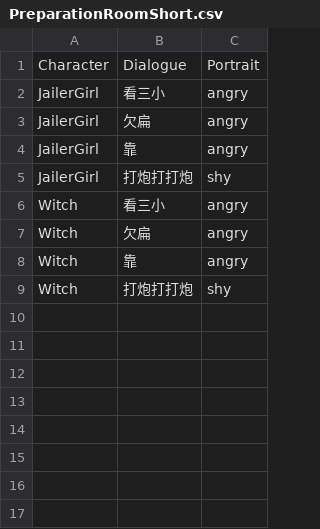
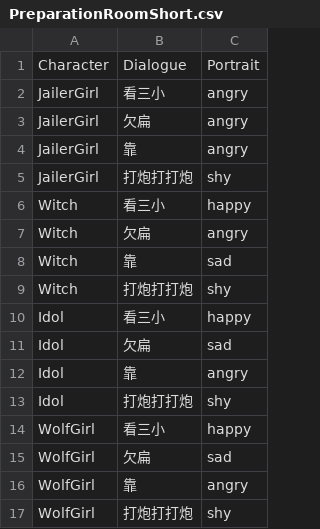
Before and after one commit to icepoleman/BattleDice, a CSV file: Assets/Resources/Language/tw/Dialogue/PreparationRoomShort.csv, drawn as a sheet.

```diff
--- a/Assets/Resources/Language/tw/Dialogue/PreparationRoomShort.csv
+++ b/Assets/Resources/Language/tw/Dialogue/PreparationRoomShort.csv
@@ -5,5 +5,13 @@ JailerGirl,靠,angry
 JailerGirl,打炮打打炮,shy
-Witch,看三小,angry
+Witch,看三小,happy
 Witch,欠扁,angry
-Witch,靠,angry
+Witch,靠,sad
 Witch,打炮打打炮,shy
+Idol,看三小,happy
+Idol,欠扁,sad
+Idol,靠,angry
+Idol,打炮打打炮,shy
+WolfGirl,看三小,happy
+WolfGirl,欠扁,sad
+WolfGirl,靠,angry
+WolfGirl,打炮打打炮,shy
```
Also changed, not shown: 11 other files.
